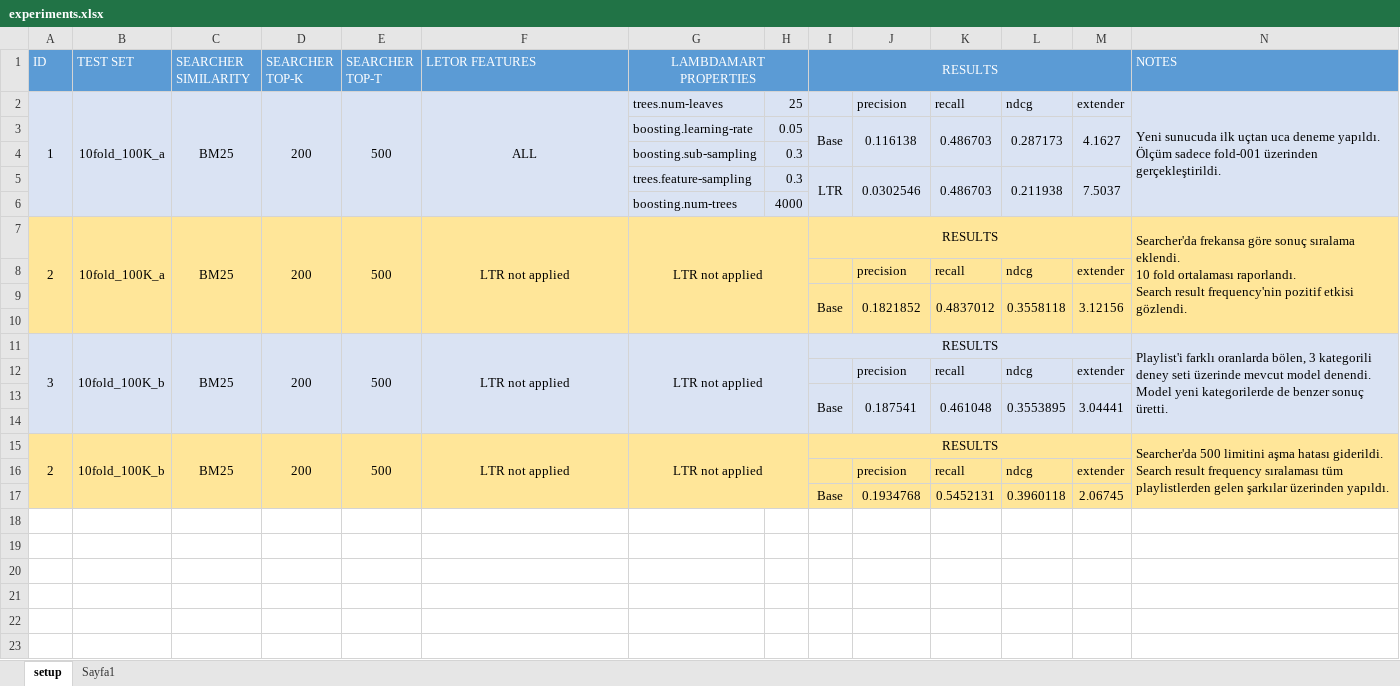
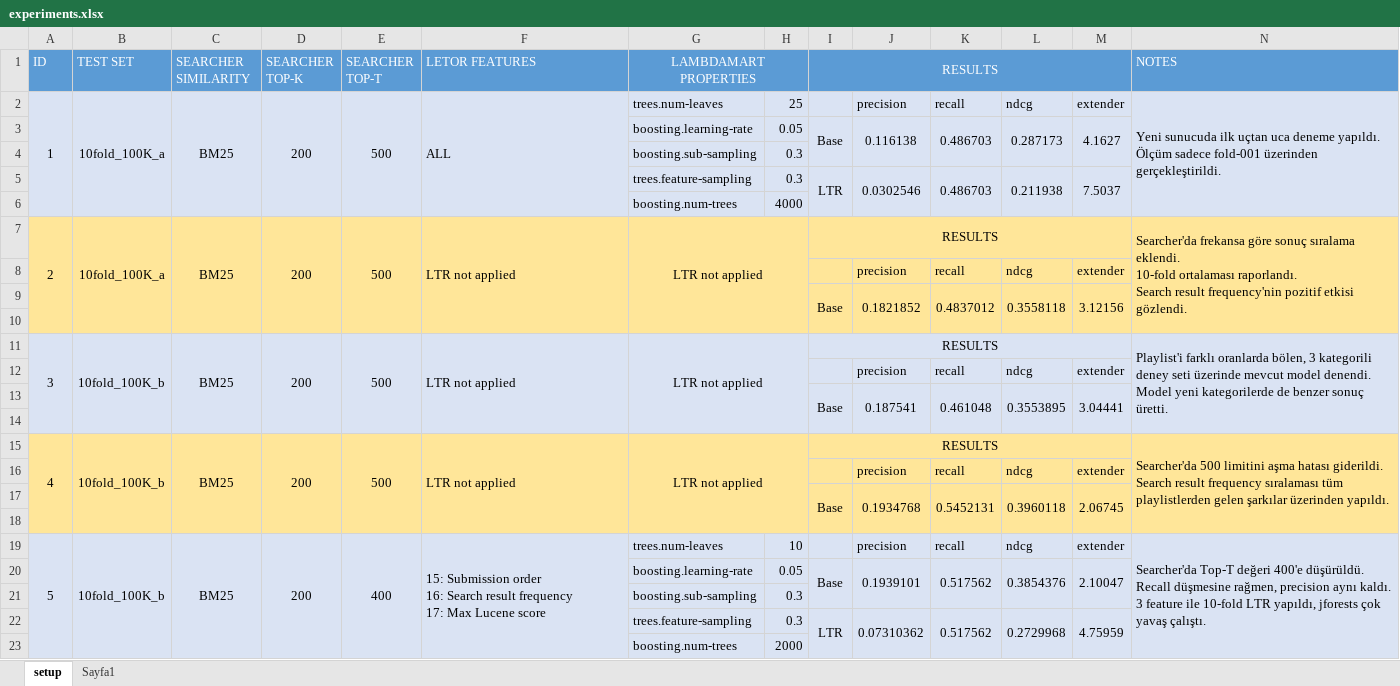
Before and after one commit to iorixxx/RecSys-MPD, an Excel workbook: auxiliary/experiments.xlsx, sheet setup, drawn as a sheet; values as stored, in another font and other column widths than the file's, no borders; ↵ is a line break in a cell; the diff names each change by its address in the sheet, - before the commit and + after, or states it on an @@ line.

Commit message:
Results of experiment 4 and 5 are included

```diff
--- a/auxiliary/experiments.xlsx (sheet setup)
+++ b/auxiliary/experiments.xlsx (sheet setup)
-F2 alignment: center
+F2 alignment: left
-F7 alignment: center
+F7 alignment: left
-N7 (NOTES): …sıralama eklendi. ↵ 10 fold ortalaması raporlandı.…
+N7 (NOTES): …sıralama eklendi. ↵ 10-fold ortalaması raporlandı.…
-F11 alignment: center
+F11 alignment: left
-A15 (ID): 2
+A15 (ID): 4
-F15 alignment: center
+F15 alignment: left
+I17:I18 merged
+J17:J18 merged
+K17:K18 merged
+L17:L18 merged
+M17:M18 merged
+row 18: (empty)
+row 19: 5 | 10fold_100K_b | BM25 | 200 | 400 | 15: Submission order ↵ 16: Search result frequency ↵ 17: Max Lucene score | trees.num-leaves | 10 |  | precision | recall | ndcg | extender | Searcher'da Top-T değeri 400'e düşürüldü. Recall düşmesine rağmen, precision aynı kaldı. ↵ 3 feature ile 10-fold LTR yapıldı, jforests çok yavaş çalıştı.
+row 20:  |  |  |  |  |  | boosting.learning-rate | 0.05 | Base | 0.1939101 | 0.517562 | 0.3854376 | 2.10047
+row 21:  |  |  |  |  |  | boosting.sub-sampling | 0.3
+row 22:  |  |  |  |  |  | trees.feature-sampling | 0.3 | LTR | 0.07310362 | 0.517562 | 0.2729968 | 4.75959
+row 23:  |  |  |  |  |  | boosting.num-trees | 2000
```
Also changed, not shown: sheet Sayfa1, auxiliary/features.xlsx, auxiliary/test_sets.xlsx, 2 other files.
